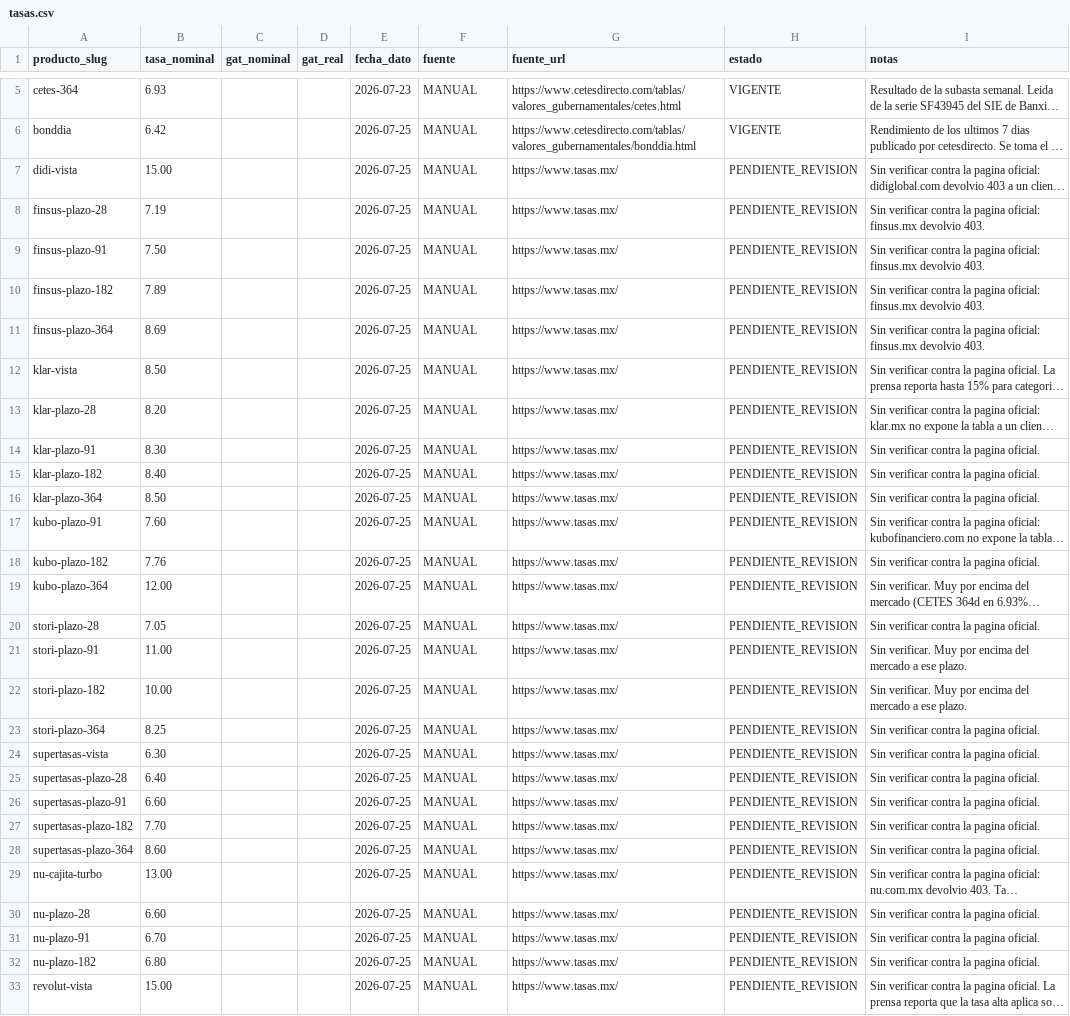
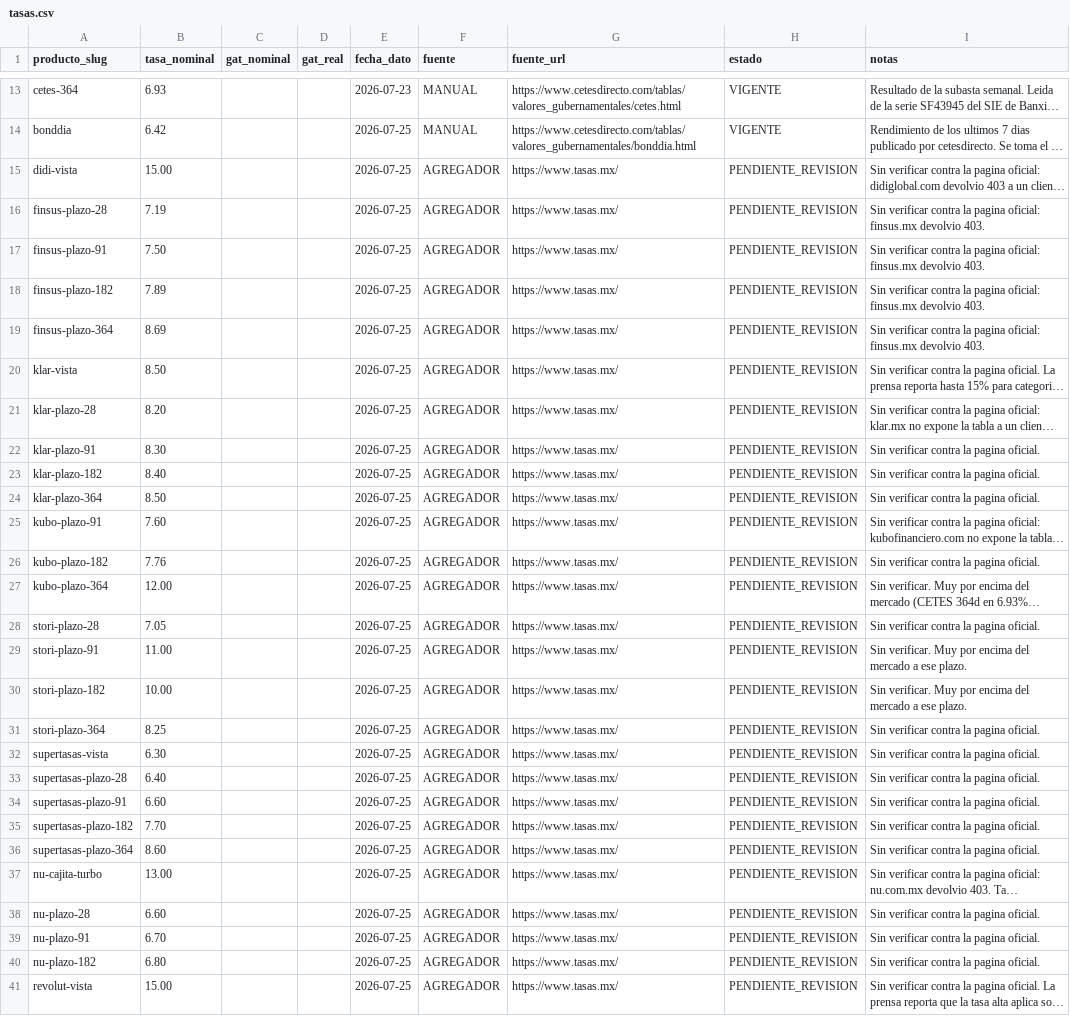
Before and after one commit to gibran-ojeda/CentinelaFinanciero, a CSV file: seeds/tasas.csv, drawn as a sheet; only a part is shown, gaps mark what is left out; long unchanged cells end in …; addresses are those after the commit; the diff covers the shown part only; the diff names each change by its address in the sheet, - before the commit and + after, or states it on an @@ line.

```diff
--- a/seeds/tasas.csv
+++ b/seeds/tasas.csv
-F15:F41 (fuente): MANUAL
+F15:F41 (fuente): AGREGADOR
```
Also changed, not shown: 8 added rows and 3 edited cells elsewhere in this file, 3 other files.
